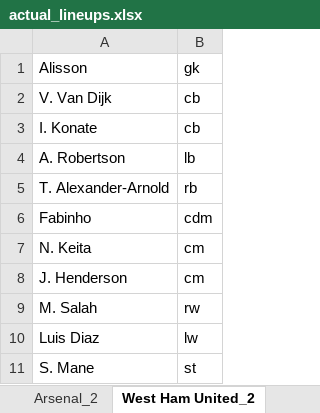
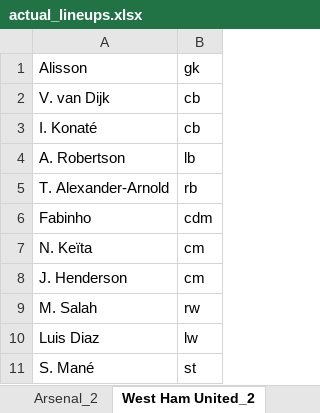
Before and after one commit to ashhad0030/Optimization-Final-Project, an Excel workbook: actual_lineups.xlsx, sheet West Ham United_2, drawn as a sheet; values as stored, in another font and other column widths than the file's, no borders; the diff names each change by its address in the sheet, - before the commit and + after, or states it on an @@ line.

```diff
--- a/actual_lineups.xlsx (sheet West Ham United_2)
+++ b/actual_lineups.xlsx (sheet West Ham United_2)
-A2: V. Van Dijk
+A2: V. van Dijk
-A3: I. Konate
+A3: I. Konaté
-A7: N. Keita
+A7: N. Keïta
-A11: S. Mane
+A11: S. Mané
```
Also changed, not shown: sheet Norwich City_2, sheet Newcastle United_2, sheet Burnley_2, sheet Brighton & Holve Albion_2, sheet Everton_2, sheet Tottenham Hotspur_2, 21 more sheets, 2 other files.
